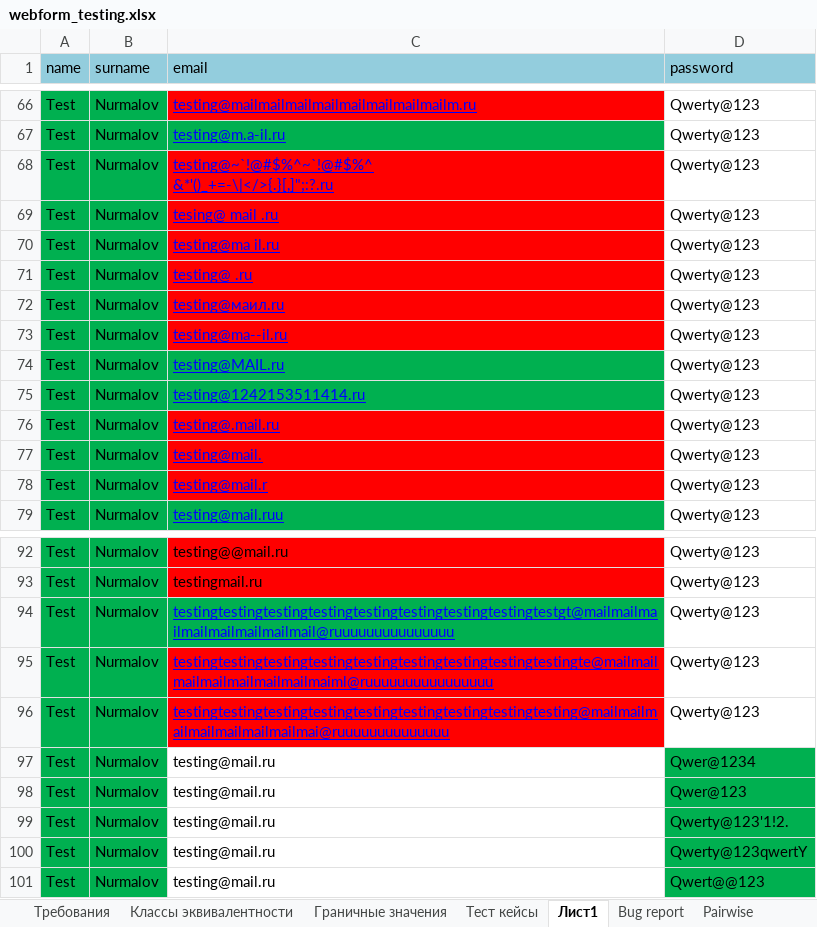
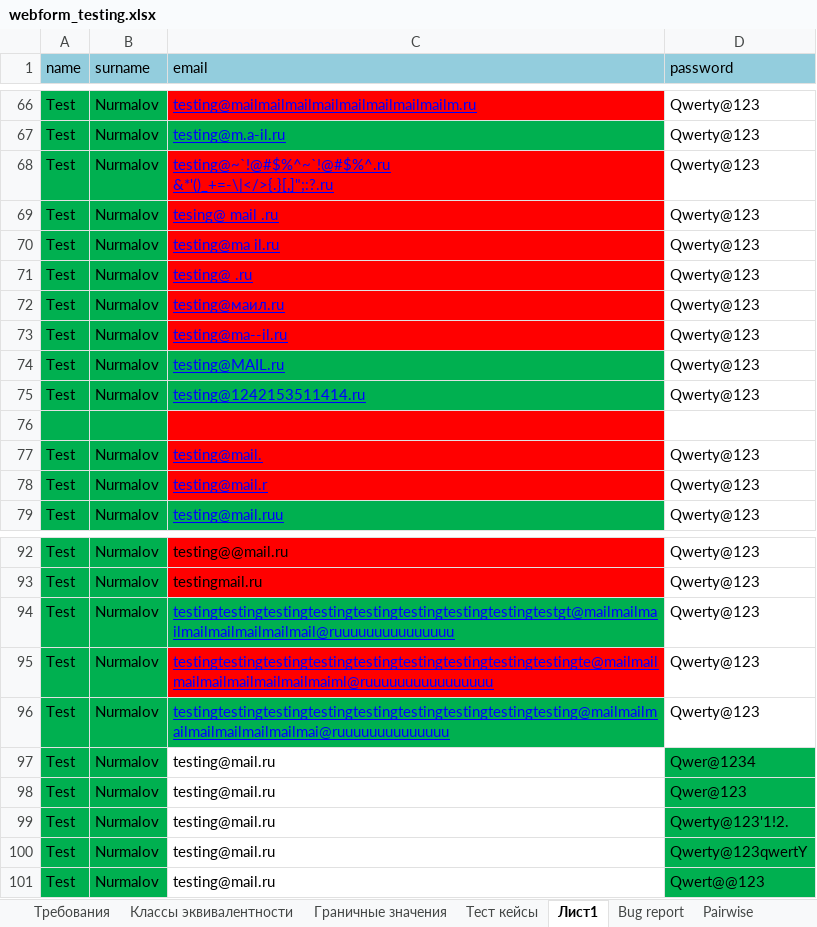
Before and after one commit to KunxY174/Web-testing, an Excel workbook: webform_testing.xlsx, sheet Лист1, drawn as a sheet; only a part is shown, gaps mark what is left out; values as stored, in another font and other column widths than the file's, no borders; ↵ is a line break in a cell; the diff names each change by its address in the sheet, - before the commit and + after, or states it on an @@ line.

```diff
--- a/webform_testing.xlsx (sheet Лист1)
+++ b/webform_testing.xlsx (sheet Лист1)
-C68 (email): testing@~`!@#$%^~`!@#$%^ ↵ &*'()_+=-\|</>{.}[,]";:?.ru
+C68 (email): testing@~`!@#$%^~`!@#$%^.ru ↵ &*'()_+=-\|</>{.}[,]";:?.ru
-row 76: Test | Nurmalov | testing@.mail.ru | Qwerty@123
+row 76: (empty)
-C96 fill: #FF0000
+C96 fill: #00B050
```
Also changed, not shown: sheet Тест кейсы.
